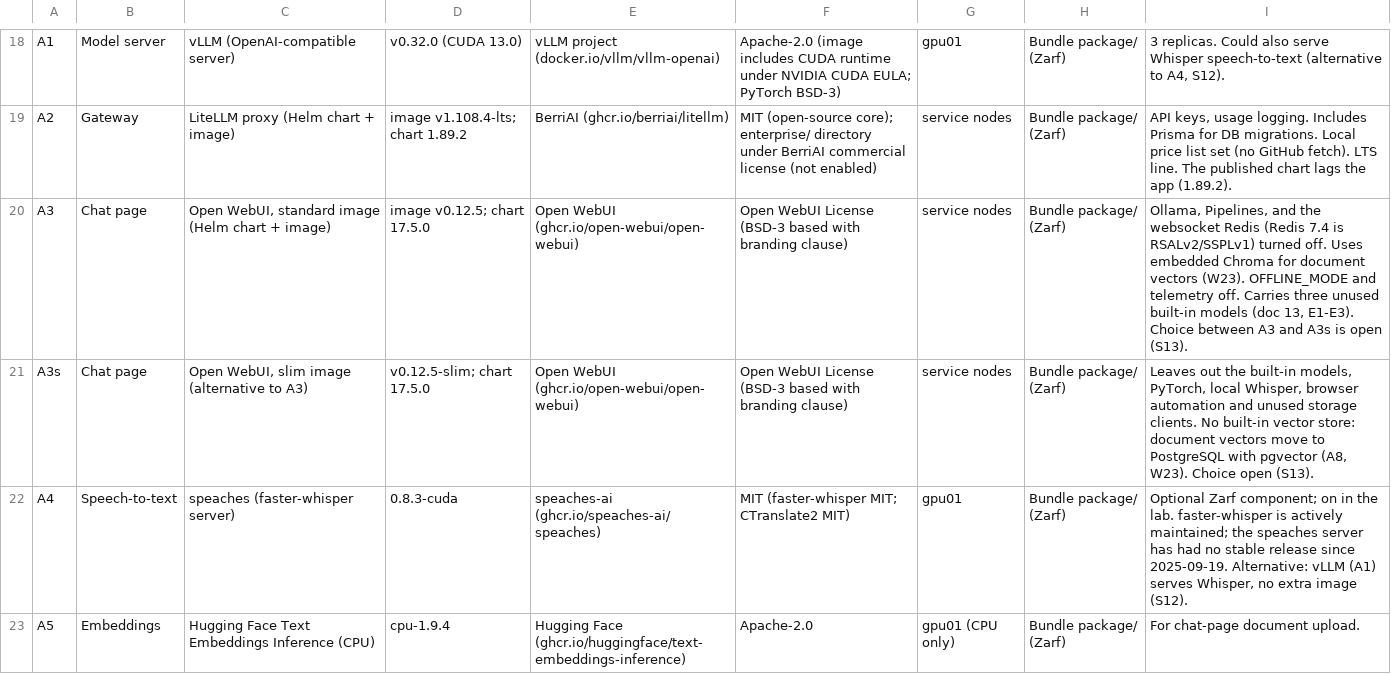
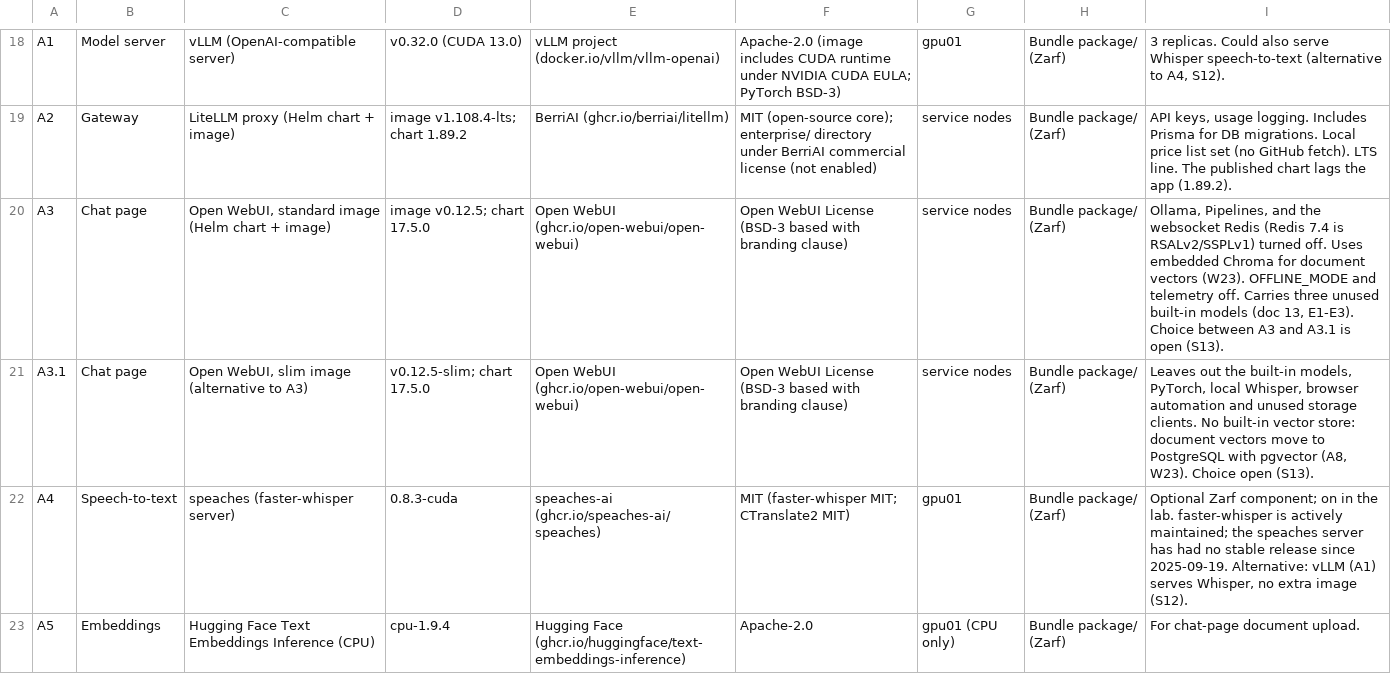
Before and after one commit to Mr-Tome/metrics-pipeline-architecture, a CSV file: docs/cyber/12-software-bom.csv, drawn as a sheet; only a part is shown, gaps mark what is left out.

```diff
--- a/docs/cyber/12-software-bom.csv
+++ b/docs/cyber/12-software-bom.csv
@@ -19,4 +19,4 @@ A1,Model server,vLLM (OpenAI-compatible server),v0.32.0 (CUDA 13.0),vLLM project
 A2,Gateway,LiteLLM proxy (Helm chart + image),image v1.108.4-lts; chart 1.89.2,BerriAI (ghcr.io/berriai/litellm),MIT (open-source core); enterprise/ directory under BerriAI commercial license (not enabled),service nodes,Bundle package/ (Zarf),"API keys, usage logging. Includes Prisma for DB migrations. Local price list set (no GitHub fetch). LTS line. The published chart lags the app (1.89.2)."
-A3,Chat page,"Open WebUI, standard image (Helm chart + image)",image v0.12.5; chart 17.5.0,Open WebUI (ghcr.io/open-webui/open-webui),Open WebUI License (BSD-3 based with branding clause),service nodes,Bundle package/ (Zarf),"Ollama, Pipelines, and the websocket Redis (Redis 7.4 is RSALv2/SSPLv1) turned off. Uses embedded Chroma for document vectors (W23). OFFLINE_MODE and telemetry off. Carries three unused built-in models (doc 13, E1-E3). Choice between A3 and A3s is open (S13)."
-A3s,Chat page,"Open WebUI, slim image (alternative to A3)",v0.12.5-slim; chart 17.5.0,Open WebUI (ghcr.io/open-webui/open-webui),Open WebUI License (BSD-3 based with branding clause),service nodes,Bundle package/ (Zarf),"Leaves out the built-in models, PyTorch, local Whisper, browser automation and unused storage clients. No built-in vector store: document vectors move to PostgreSQL with pgvector (A8, W23). Choice open (S13)."
+A3,Chat page,"Open WebUI, standard image (Helm chart + image)",image v0.12.5; chart 17.5.0,Open WebUI (ghcr.io/open-webui/open-webui),Open WebUI License (BSD-3 based with branding clause),service nodes,Bundle package/ (Zarf),"Ollama, Pipelines, and the websocket Redis (Redis 7.4 is RSALv2/SSPLv1) turned off. Uses embedded Chroma for document vectors (W23). OFFLINE_MODE and telemetry off. Carries three unused built-in models (doc 13, E1-E3). Choice between A3 and A3.1 is open (S13)."
+A3.1,Chat page,"Open WebUI, slim image (alternative to A3)",v0.12.5-slim; chart 17.5.0,Open WebUI (ghcr.io/open-webui/open-webui),Open WebUI License (BSD-3 based with branding clause),service nodes,Bundle package/ (Zarf),"Leaves out the built-in models, PyTorch, local Whisper, browser automation and unused storage clients. No built-in vector store: document vectors move to PostgreSQL with pgvector (A8, W23). Choice open (S13)."
 A4,Speech-to-text,speaches (faster-whisper server),0.8.3-cuda,speaches-ai (ghcr.io/speaches-ai/speaches),MIT (faster-whisper MIT; CTranslate2 MIT),gpu01,Bundle package/ (Zarf),"Optional Zarf component; on in the lab. faster-whisper is actively maintained; the speaches server has had no stable release since 2025-09-19. Alternative: vLLM (A1) serves Whisper, no extra image (S12)."
```
Also changed, not shown: docs/cyber/16-phased-sbom.csv, 12 other files.
